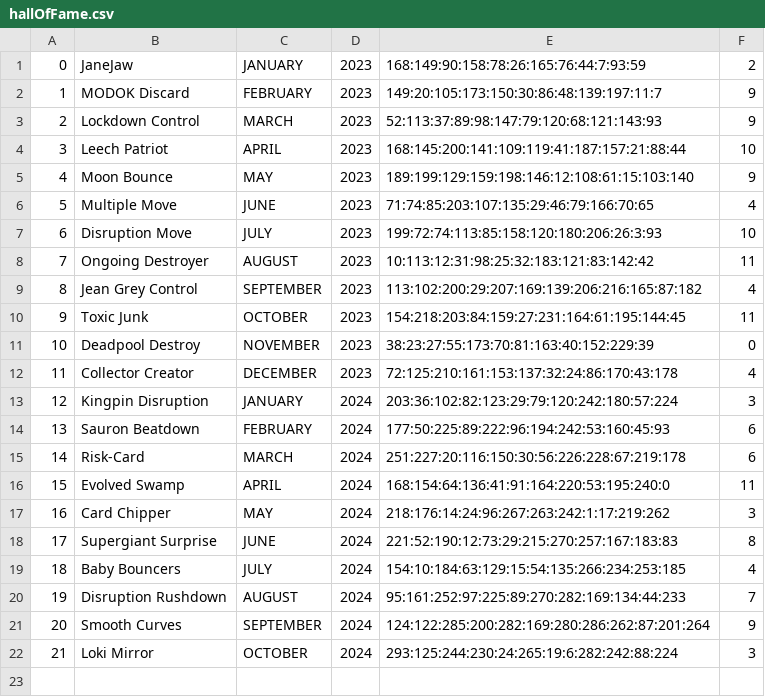
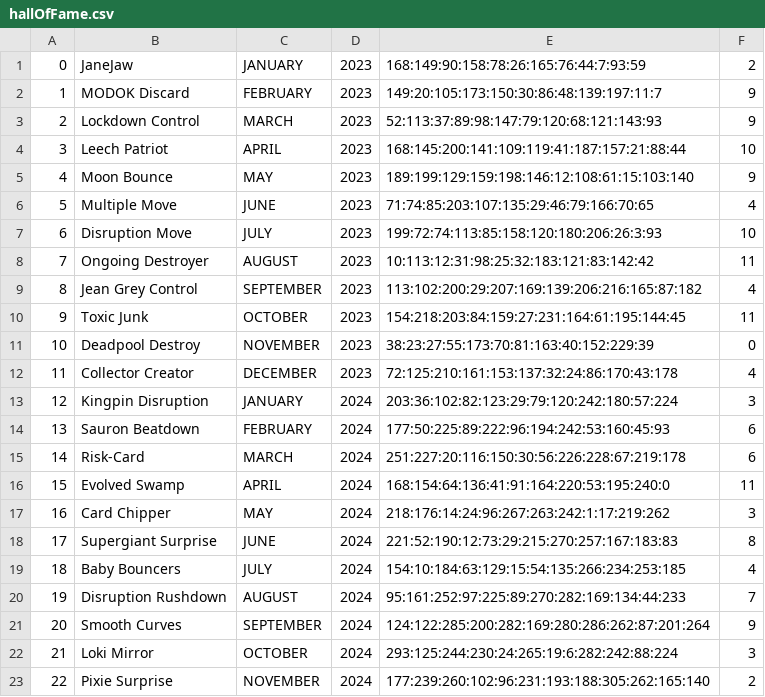
Before and after one commit to MagerBlutooth/MarvelCampaign, a CSV file: data/hallOfFame.csv, drawn as a sheet; the diff names each change by its address in the sheet, - before the commit and + after, or states it on an @@ line.

```diff
--- a/data/hallOfFame.csv
+++ b/data/hallOfFame.csv
+row 23: 22 | Pixie Surprise | NOVEMBER | 2024 | 177:239:260:102:96:231:193:188:305:262:165:140 | 2
```
Also changed, not shown: data/advTokensList.csv, data/bossList.csv, 27 other files.
